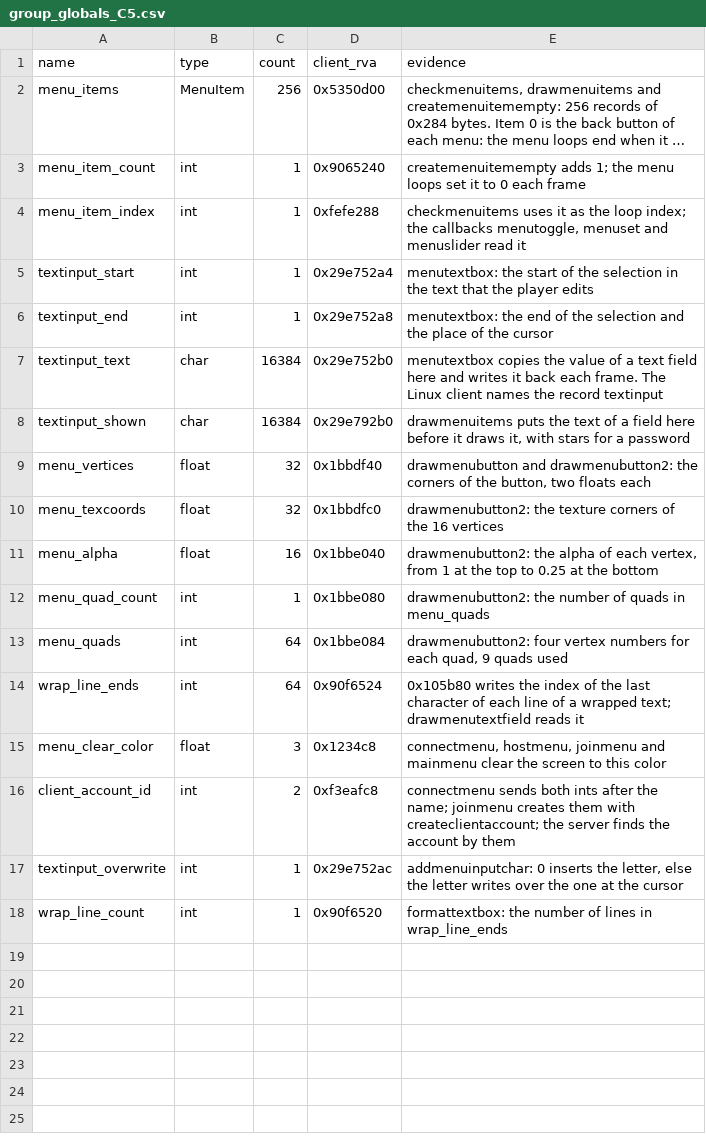
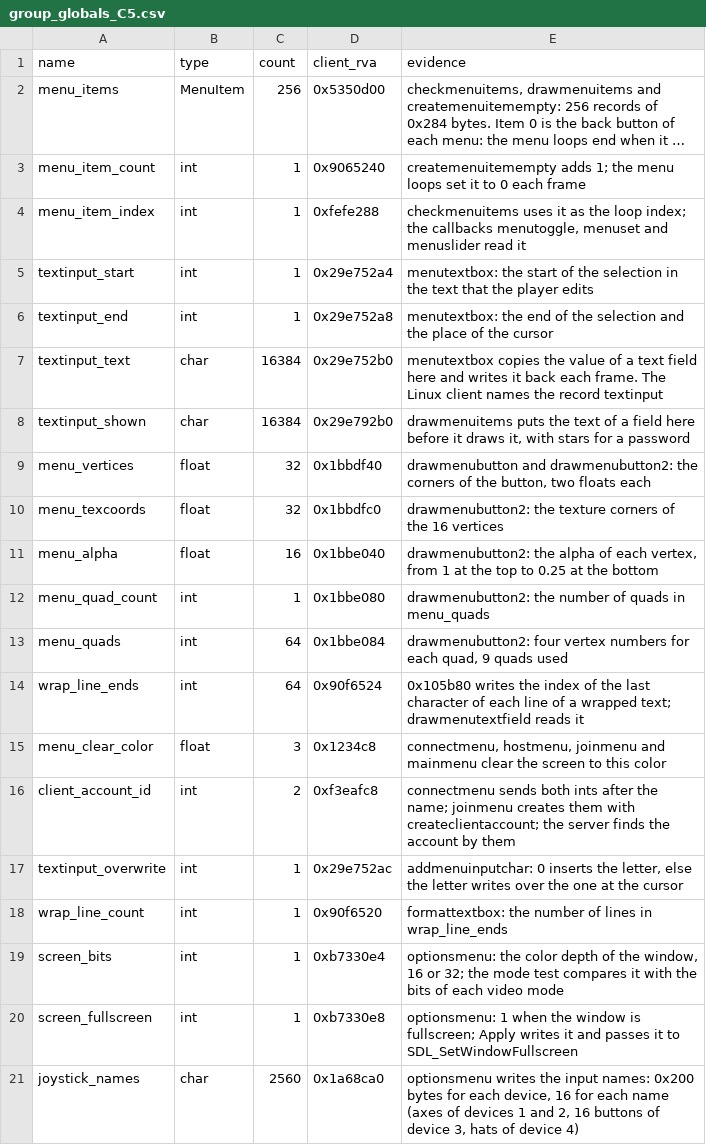
Before and after one commit to TheGreatVulpzin/OpenSubRosa24, a CSV file: analysis/client_win/group_globals_C5.csv, drawn as a sheet; long unchanged cells end in ….

Commit message:
Client C5: rewrite optionsmenu
Add optionsmenu to front.c with the screen mode list, the fullscreen
option, the network and sound options and the driver texts. Name
screen_bits, screen_fullscreen and joystick_names. The menu runs its own
frame loop, so it waits in adopted_C5_pending.txt for a game window test.
Build ok, short gate: no count dropped.

```diff
--- a/analysis/client_win/group_globals_C5.csv
+++ b/analysis/client_win/group_globals_C5.csv
@@ -18 +18,4 @@ textinput_overwrite,int,1,0x29e752ac,"addmenuinputchar: 0 inserts the letter, el
 wrap_line_count,int,1,0x90f6520,"formattextbox: the number of lines in wrap_line_ends"
+screen_bits,int,1,0xb7330e4,"optionsmenu: the color depth of the window, 16 or 32; the mode test compares it with the bits of each video mode"
+screen_fullscreen,int,1,0xb7330e8,"optionsmenu: 1 when the window is fullscreen; Apply writes it and passes it to SDL_SetWindowFullscreen"
+joystick_names,char,2560,0x1a68ca0,"optionsmenu writes the input names: 0x200 bytes for each device, 16 for each name (axes of devices 1 and 2, 16 buttons of device 3, hats of device 4)"
```
Also changed, not shown: 4 other files.
